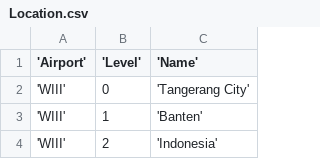
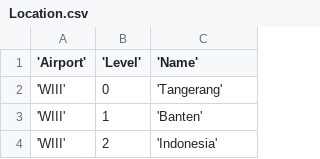
Before and after one commit to SharadaShehan/Airline_Reservation_System, a CSV file: backend/app/scripts/data/Location.csv, drawn as a sheet; only a part is shown.

Commit message:
changed field name correctly and data in location.csv changed

```diff
--- a/backend/app/scripts/data/Location.csv
+++ b/backend/app/scripts/data/Location.csv
@@ -1,3 +1,3 @@
 'Airport', 'Level','Name'
-'WIII', 0, 'Tangerang City'
+'WIII', 0, 'Tangerang'
 'WIII', 1, 'Banten'
```
Also changed, not shown: 1 other file.
